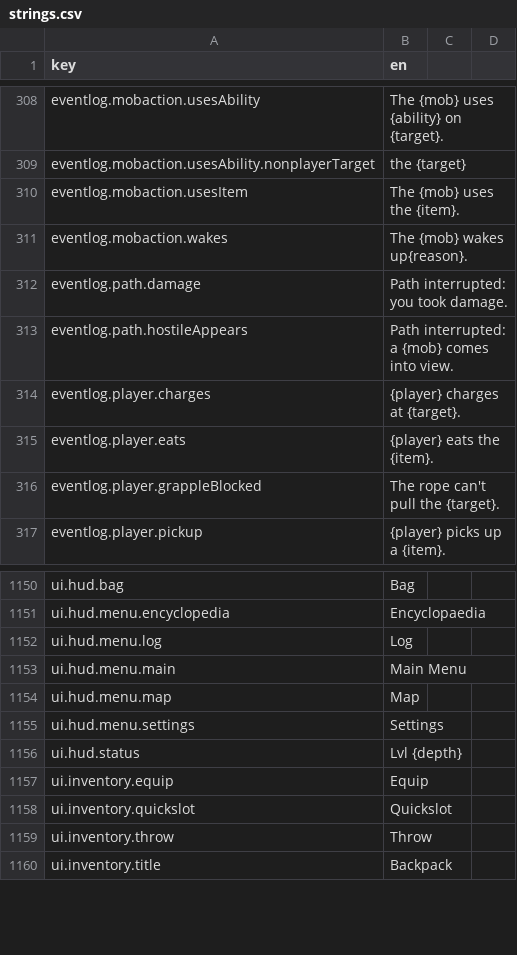
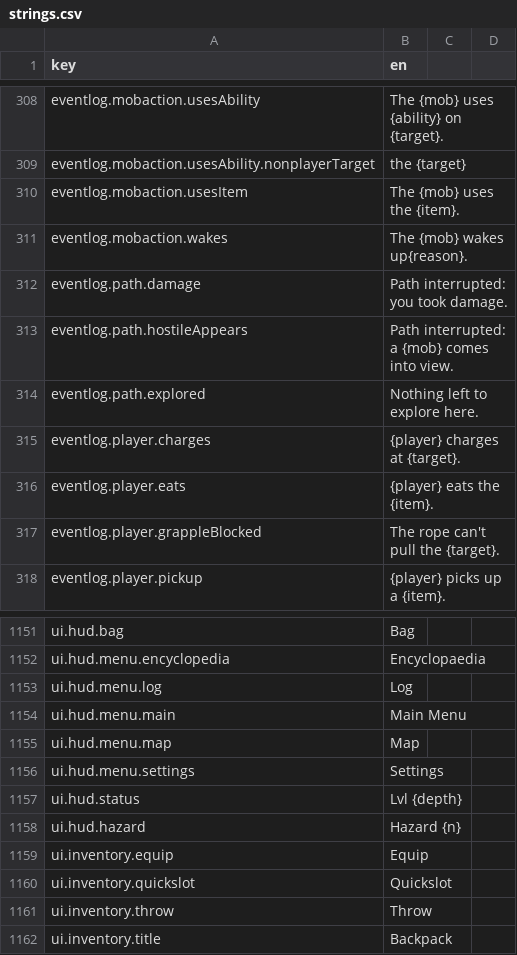
Before and after one commit to bjsp123/rl2, a CSV file: assets/data/strings.csv, drawn as a sheet; only a part is shown, gaps mark what is left out; the diff names each change by its address in the sheet, - before the commit and + after, or states it on an @@ line.

```diff
--- a/assets/data/strings.csv
+++ b/assets/data/strings.csv
+row 314: eventlog.path.explored | Nothing left to explore here.
+row 1158: ui.hud.hazard | Hazard {n}
```
Also changed, not shown: assets/data/config.csv, 14 other files.
